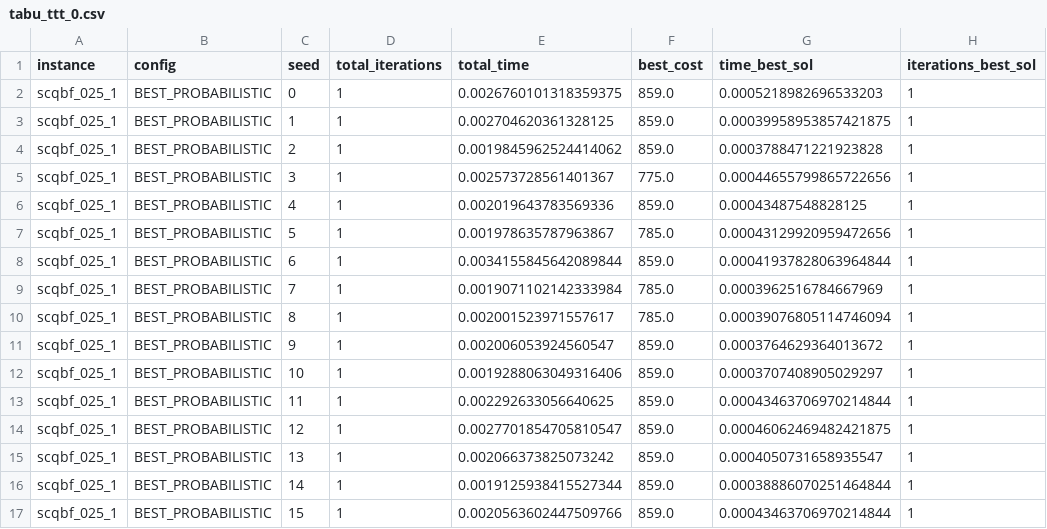
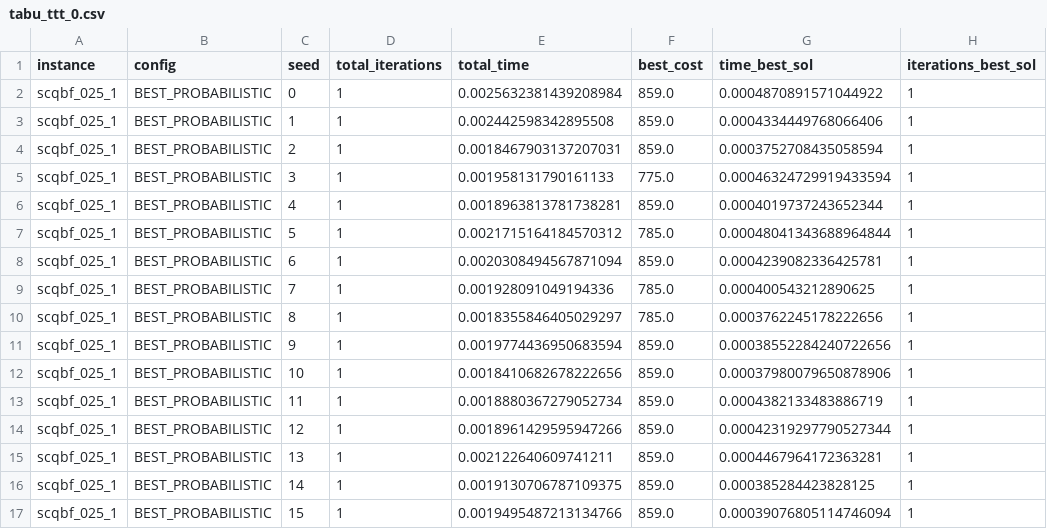
Before and after one commit to GabrielleBarbosa/mo824-maxscqbf-algorithms-perf, a CSV file: results/tabu_ttt_0.csv, drawn as a sheet; only a part is shown; the diff covers the shown part only.

```diff
--- a/results/tabu_ttt_0.csv
+++ b/results/tabu_ttt_0.csv
@@ -1,17 +1,17 @@
 instance,config,seed,total_iterations,total_time,best_cost,time_best_sol,iterations_best_sol
-scqbf_025_1,BEST_PROBABILISTIC,0,1,0.0026760101318359375,859.0,0.0005218982696533203,1
-scqbf_025_1,BEST_PROBABILISTIC,1,1,0.002704620361328125,859.0,0.00039958953857421875,1
-scqbf_025_1,BEST_PROBABILISTIC,2,1,0.0019845962524414062,859.0,0.0003788471221923828,1
-scqbf_025_1,BEST_PROBABILISTIC,3,1,0.002573728561401367,775.0,0.00044655799865722656,1
-scqbf_025_1,BEST_PROBABILISTIC,4,1,0.002019643783569336,859.0,0.00043487548828125,1
-scqbf_025_1,BEST_PROBABILISTIC,5,1,0.001978635787963867,785.0,0.00043129920959472656,1
-scqbf_025_1,BEST_PROBABILISTIC,6,1,0.0034155845642089844,859.0,0.00041937828063964844,1
-scqbf_025_1,BEST_PROBABILISTIC,7,1,0.0019071102142333984,785.0,0.0003962516784667969,1
-scqbf_025_1,BEST_PROBABILISTIC,8,1,0.002001523971557617,785.0,0.00039076805114746094,1
-scqbf_025_1,BEST_PROBABILISTIC,9,1,0.002006053924560547,859.0,0.0003764629364013672,1
-scqbf_025_1,BEST_PROBABILISTIC,10,1,0.0019288063049316406,859.0,0.0003707408905029297,1
-scqbf_025_1,BEST_PROBABILISTIC,11,1,0.002292633056640625,859.0,0.00043463706970214844,1
-scqbf_025_1,BEST_PROBABILISTIC,12,1,0.0027701854705810547,859.0,0.00046062469482421875,1
-scqbf_025_1,BEST_PROBABILISTIC,13,1,0.002066373825073242,859.0,0.0004050731658935547,1
-scqbf_025_1,BEST_PROBABILISTIC,14,1,0.0019125938415527344,859.0,0.00038886070251464844,1
-scqbf_025_1,BEST_PROBABILISTIC,15,1,0.0020563602447509766,859.0,0.00043463706970214844,1
+scqbf_025_1,BEST_PROBABILISTIC,0,1,0.0025632381439208984,859.0,0.0004870891571044922,1
+scqbf_025_1,BEST_PROBABILISTIC,1,1,0.002442598342895508,859.0,0.0004334449768066406,1
+scqbf_025_1,BEST_PROBABILISTIC,2,1,0.0018467903137207031,859.0,0.0003752708435058594,1
+scqbf_025_1,BEST_PROBABILISTIC,3,1,0.001958131790161133,775.0,0.00046324729919433594,1
+scqbf_025_1,BEST_PROBABILISTIC,4,1,0.0018963813781738281,859.0,0.0004019737243652344,1
+scqbf_025_1,BEST_PROBABILISTIC,5,1,0.0021715164184570312,785.0,0.00048041343688964844,1
+scqbf_025_1,BEST_PROBABILISTIC,6,1,0.0020308494567871094,859.0,0.0004239082336425781,1
+scqbf_025_1,BEST_PROBABILISTIC,7,1,0.001928091049194336,785.0,0.000400543212890625,1
+scqbf_025_1,BEST_PROBABILISTIC,8,1,0.0018355846405029297,785.0,0.0003762245178222656,1
+scqbf_025_1,BEST_PROBABILISTIC,9,1,0.0019774436950683594,859.0,0.00038552284240722656,1
+scqbf_025_1,BEST_PROBABILISTIC,10,1,0.0018410682678222656,859.0,0.00037980079650878906,1
+scqbf_025_1,BEST_PROBABILISTIC,11,1,0.0018880367279052734,859.0,0.0004382133483886719,1
+scqbf_025_1,BEST_PROBABILISTIC,12,1,0.0018961429595947266,859.0,0.00042319297790527344,1
+scqbf_025_1,BEST_PROBABILISTIC,13,1,0.002122640609741211,859.0,0.0004467964172363281,1
+scqbf_025_1,BEST_PROBABILISTIC,14,1,0.0019130706787109375,859.0,0.000385284423828125,1
+scqbf_025_1,BEST_PROBABILISTIC,15,1,0.0019495487213134766,859.0,0.00039076805114746094,1
```
Also changed, not shown: 68 edited cells elsewhere in this file, 19 other files.
